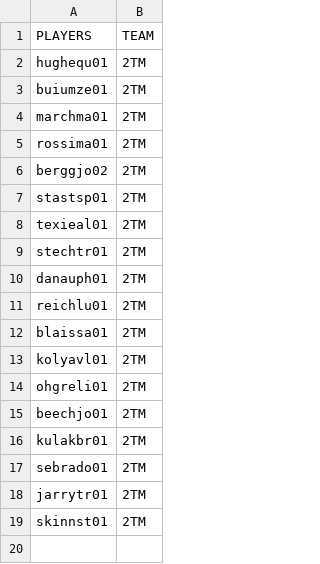
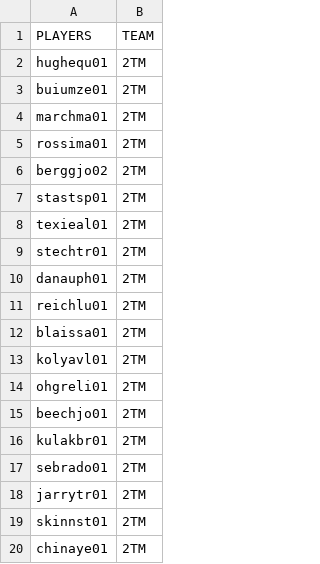
Before and after one commit to jduteau/fhl-dashboard-observable, a CSV file: src/data/player_multiple_teams.csv, drawn as a sheet.

```diff
--- a/src/data/player_multiple_teams.csv
+++ b/src/data/player_multiple_teams.csv
@@ -19 +19,2 @@ jarrytr01,2TM
 skinnst01,2TM
+chinaye01,2TM
```
Also changed, not shown: src/data/player_info.csv, src/data/stats_p13.csv.
